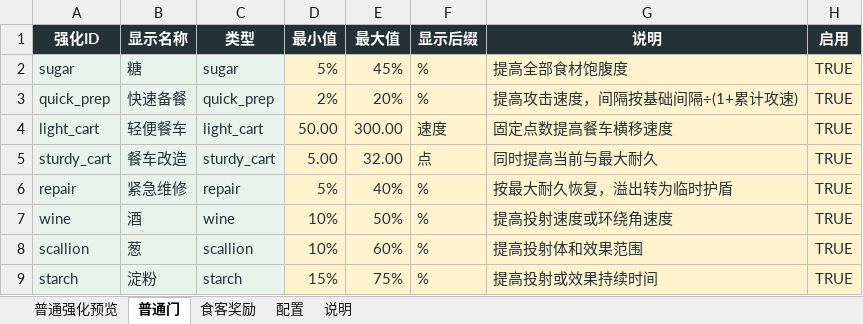
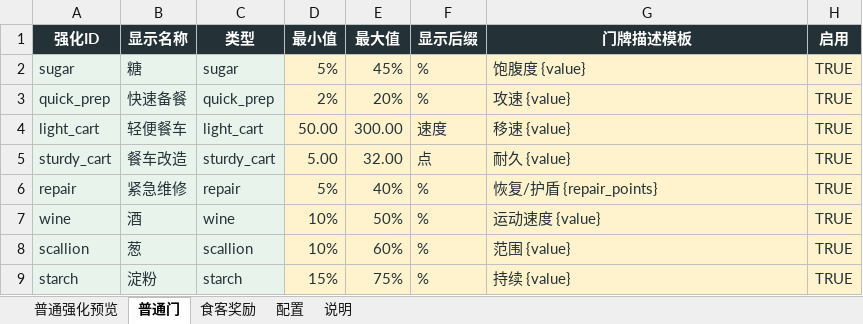
Before and after one commit to Xixi052303/Sali-project, an Excel workbook: balance_tables/普通强化.xlsx, sheet 普通门, drawn as a sheet; values as stored, in another font and other column widths than the file's, no borders; table styles not drawn; the diff names each change by its address in the sheet, - before the commit and + after, or states it on an @@ line.

Commit message:
支持通过普通强化Excel控制门牌与奖励提示文案
- 将普通门和食客奖励页的说明列升级为运行时门牌描述模板
- 支持 {name}、{value} 和 {repair_points} 动态占位符
- 普通门、食客奖励门及领取提示统一使用Excel模板
- 空模板继续使用原有硬编码安全文案
- 修复普通强化预览页保存后出现的 #NAME? 公式错误
- 更新数值表说明、技术导航和Excel专项测试
- 已通过 BALANCE_EXCEL_TEST_OK 与完整3D烟雾测试
- 完整核心测试仍受现有道路节点及旧食材断言影响，本次未处理

```diff
--- a/balance_tables/普通强化.xlsx (sheet 普通门)
+++ b/balance_tables/普通强化.xlsx (sheet 普通门)
-G1: 说明
+G1: 门牌描述模板
-G2 (门牌描述模板): 提高全部食材饱腹度
+G2 (门牌描述模板): 饱腹度 {value}
-G3 (门牌描述模板): 提高攻击速度，间隔按基础间隔÷(1+累计攻速)
+G3 (门牌描述模板): 攻速 {value}
-G4 (门牌描述模板): 固定点数提高餐车横移速度
+G4 (门牌描述模板): 移速 {value}
-G5 (门牌描述模板): 同时提高当前与最大耐久
+G5 (门牌描述模板): 耐久 {value}
-G6 (门牌描述模板): 按最大耐久恢复，溢出转为临时护盾
+G6 (门牌描述模板): 恢复/护盾 {repair_points}
-G7 (门牌描述模板): 提高投射速度或环绕角速度
+G7 (门牌描述模板): 运动速度 {value}
-G8 (门牌描述模板): 提高投射体和效果范围
+G8 (门牌描述模板): 范围 {value}
-G9 (门牌描述模板): 提高投射或效果持续时间
+G9 (门牌描述模板): 持续 {value}
```
Also changed, not shown: sheet 普通强化预览, sheet 食客奖励, sheet 说明, formulas that keep their value, 7 other files.
